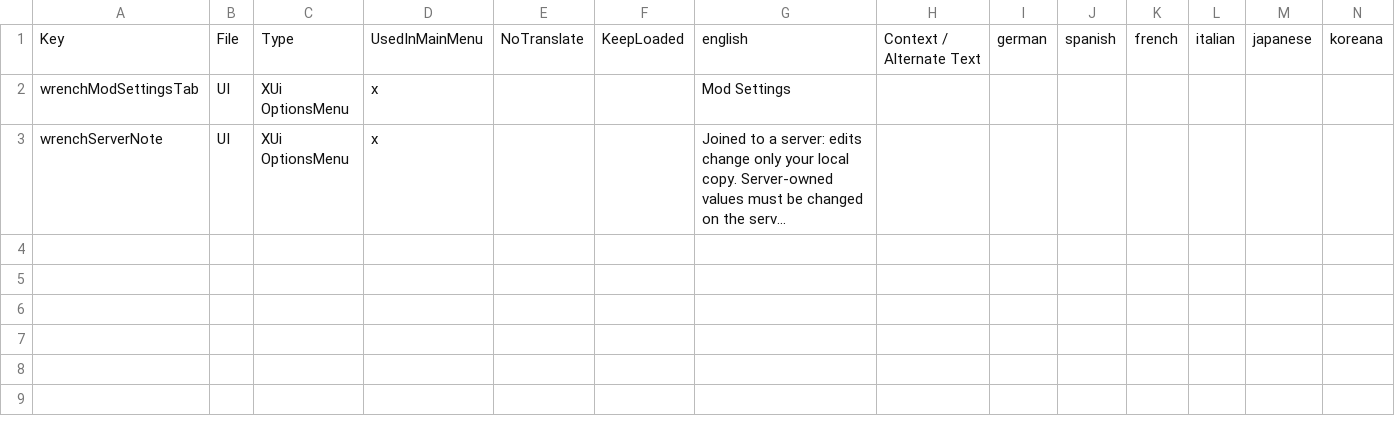
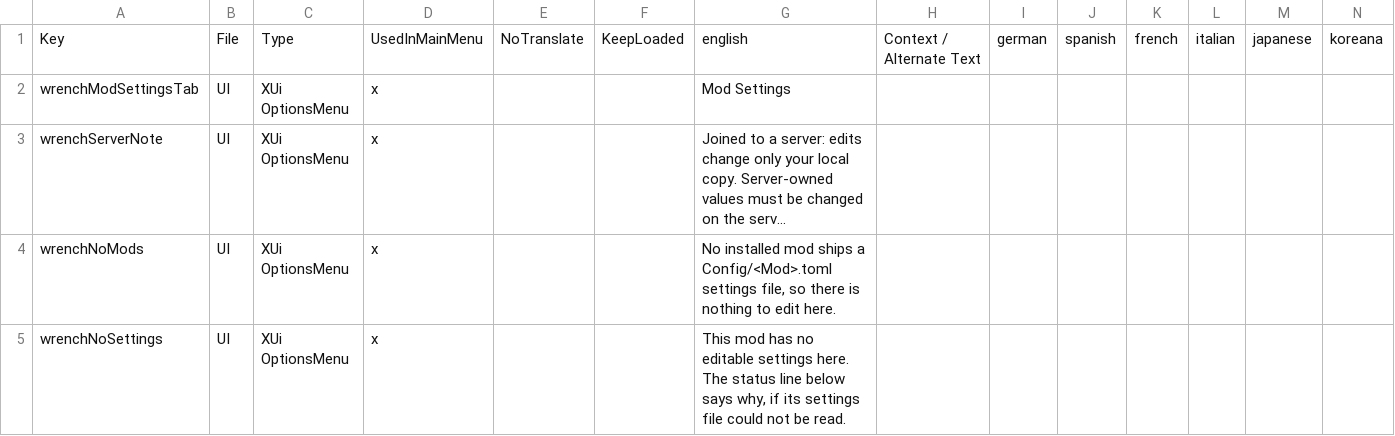
Before and after one commit to hordeforge/7dtd-mod-settings, a CSV file: Config/Localization.csv, drawn as a sheet; only a part is shown; long unchanged cells end in …; rows hold the shown columns only; the diff names each change by its address in the sheet, - before the commit and + after, or states it on an @@ line.

Commit message:
fix: bound the mod settings reload wait and show empty states

```diff
--- a/Config/Localization.csv
+++ b/Config/Localization.csv
+row 4: wrenchNoMods | UI | XUi OptionsMenu | x |  |  | No installed mod ships a Config/<Mod>.toml settings file, so there is nothing to edit here.
+row 5: wrenchNoSettings | UI | XUi OptionsMenu | x |  |  | This mod has no editable settings here. The status line below says why, if its settings file could not be read.
```
Also changed, not shown: 5 other files.
